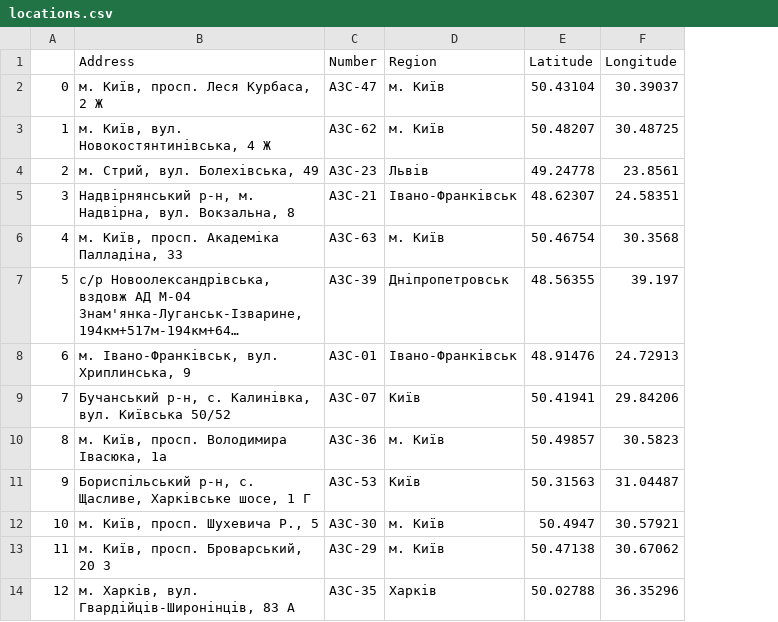
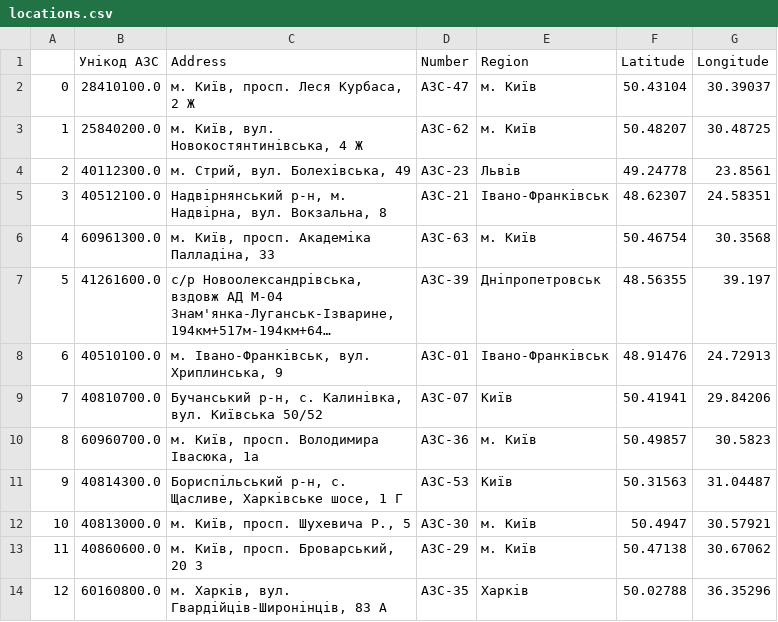
Before and after one commit to Lkupybida/ArtficialInteligenceCourseProject, a CSV file: data/locations.csv, drawn as a sheet; only a part is shown; long unchanged cells end in …; the diff names each change by its address in the sheet, - before the commit and + after, or states it on an @@ line.

```diff
--- a/data/locations.csv
+++ b/data/locations.csv
+column B (Унікод АЗС), rows 2-14: 28410100.0 | 25840200.0 | 40112300.0 | 40512100.0 | 60961300.0 | 41261600.0 | 40510100.0 | 40810700.0 | 60960700.0 | 40814300.0 | 40813000.0 | 40860600.0 | 60160800.0
```
Also changed, not shown: 3 other files.
